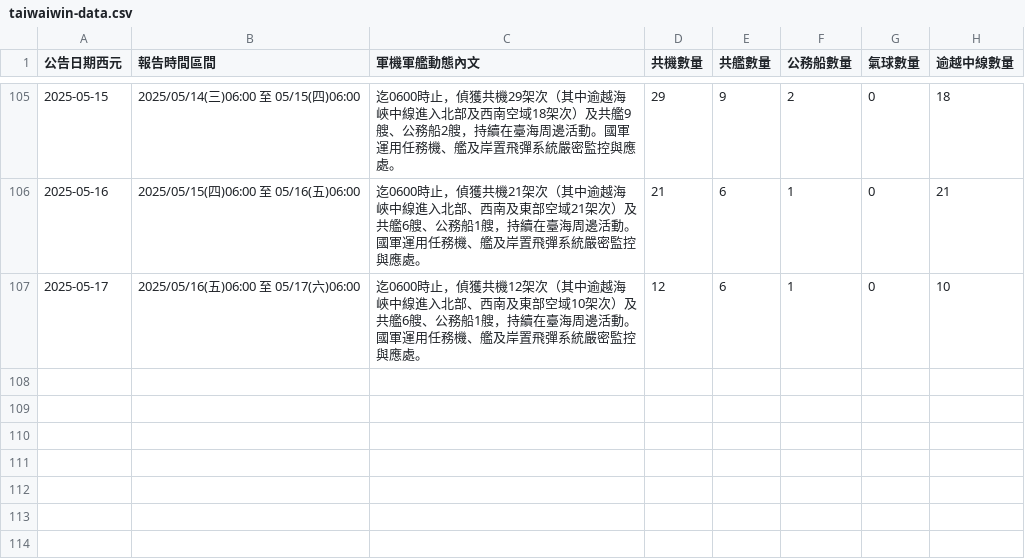
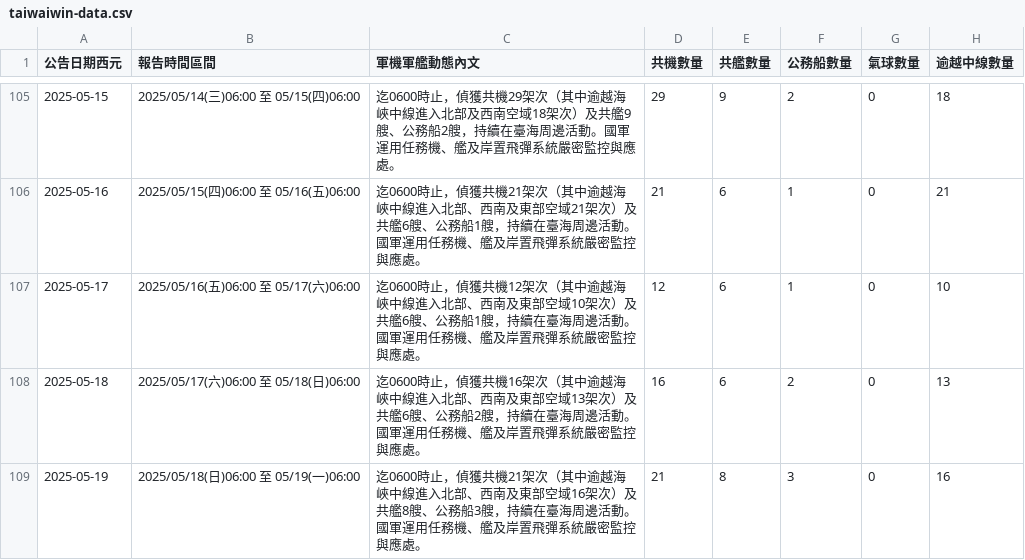
Before and after one commit to marcsie/taiwainwin, a CSV file: raw/taiwaiwin-data.csv, drawn as a sheet; only a part is shown, gaps mark what is left out; the diff names each change by its address in the sheet, - before the commit and + after, or states it on an @@ line.

Commit message:
Update taiwaiwin-data.csv

```diff
--- a/raw/taiwaiwin-data.csv
+++ b/raw/taiwaiwin-data.csv
+row 108: 2025-05-18 | 2025/05/17(六)06:00 至 05/18(日)06:00 | 迄0600時止，偵獲共機16架次（其中逾越海峽中線進入北部、西南及東部空域13架次）及共艦6艘、公務船2艘，持續在臺海周邊活動。國軍運用任務機、艦及岸置飛彈系統嚴密監控與應處。 | 16 | 6 | 2 | 0 | 13
+row 109: 2025-05-19 | 2025/05/18(日)06:00 至 05/19(一)06:00 | 迄0600時止，偵獲共機21架次（其中逾越海峽中線進入北部、西南及東部空域16架次）及共艦8艘、公務船3艘，持續在臺海周邊活動。國軍運用任務機、艦及岸置飛彈系統嚴密監控與應處。 | 21 | 8 | 3 | 0 | 16
```
